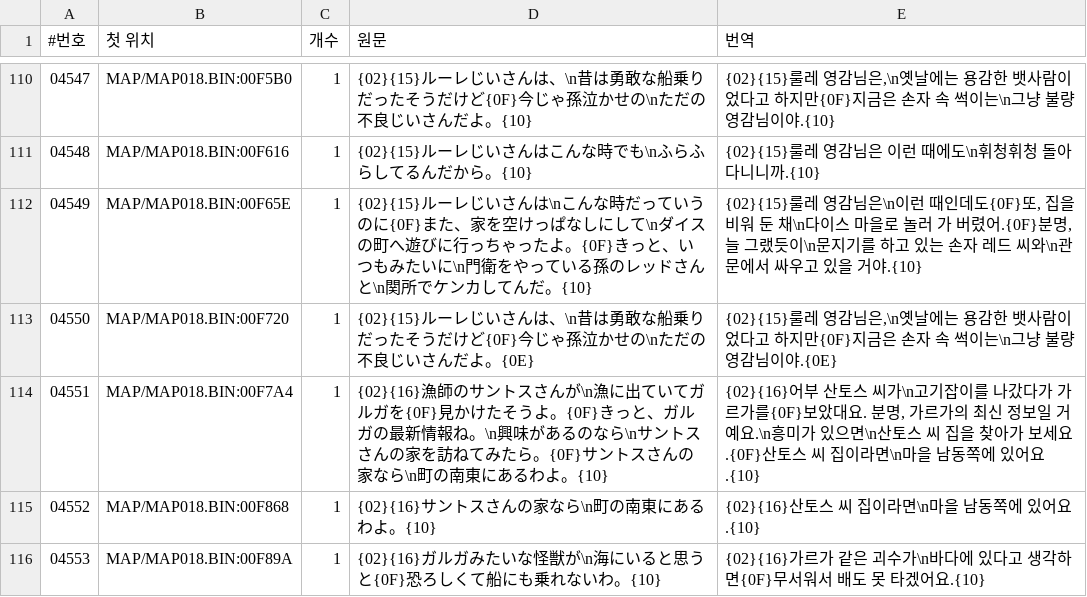
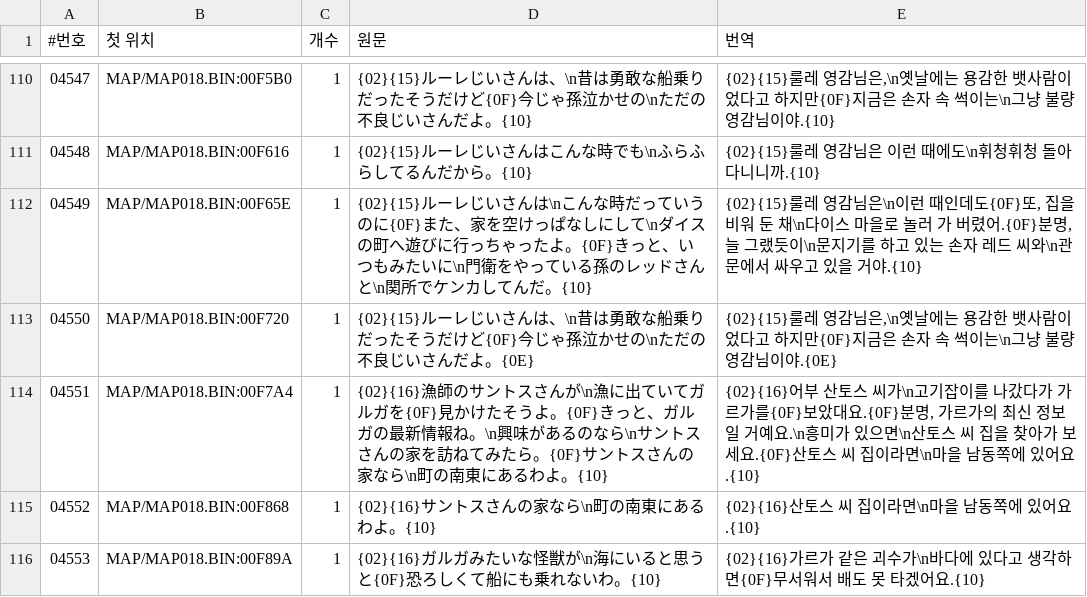
Before and after one commit to hospi0/shirokimajo-kr-patch, a TSV file: work/text/split/sm_018.tsv, drawn as a sheet; only a part is shown, gaps mark what is left out.

```diff
--- a/work/text/split/sm_018.tsv
+++ b/work/text/split/sm_018.tsv
@@ -113,3 +113,3 @@
 04550	MAP/MAP018.BIN:00F720	1	{02}{15}ルーレじいさんは、\n昔は勇敢な船乗りだったそうだけど{0F}今じゃ孫泣かせの\nただの不良じいさんだよ。{0E}	{02}{15}룰레 영감님은,\n옛날에는 용감한 뱃사람이었다고 하지만{0F}지금은 손자 속 썩이는\n그냥 불량 영감님이야.{0E}
-04551	MAP/MAP018.BIN:00F7A4	1	{02}{16}漁師のサントスさんが\n漁に出ていてガルガを{0F}見かけたそうよ。{0F}きっと、ガルガの最新情報ね。\n興味があるのなら\nサントスさんの家を訪ねてみたら。{0F}サントスさんの家なら\n町の南東にあるわよ。{10}	{02}{16}어부 산토스 씨가\n고기잡이를 나갔다가 가르가를{0F}보았대요. 분명, 가르가의 최신 정보일 거예요.\n흥미가 있으면\n산토스 씨 집을 찾아가 보세요.{0F}산토스 씨 집이라면\n마을 남동쪽에 있어요.{10}
+04551	MAP/MAP018.BIN:00F7A4	1	{02}{16}漁師のサントスさんが\n漁に出ていてガルガを{0F}見かけたそうよ。{0F}きっと、ガルガの最新情報ね。\n興味があるのなら\nサントスさんの家を訪ねてみたら。{0F}サントスさんの家なら\n町の南東にあるわよ。{10}	{02}{16}어부 산토스 씨가\n고기잡이를 나갔다가 가르가를{0F}보았대요.{0F}분명, 가르가의 최신 정보일 거예요.\n흥미가 있으면\n산토스 씨 집을 찾아가 보세요.{0F}산토스 씨 집이라면\n마을 남동쪽에 있어요.{10}
 04552	MAP/MAP018.BIN:00F868	1	{02}{16}サントスさんの家なら\n町の南東にあるわよ。{10}	{02}{16}산토스 씨 집이라면\n마을 남동쪽에 있어요.{10}
```
